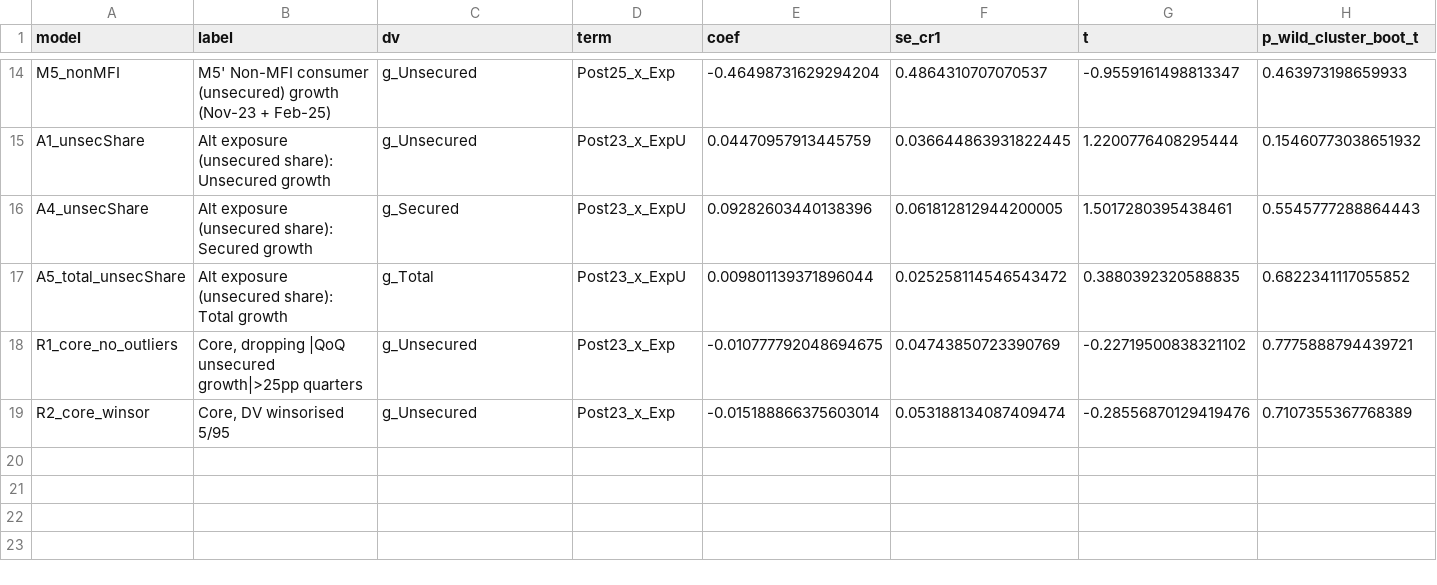
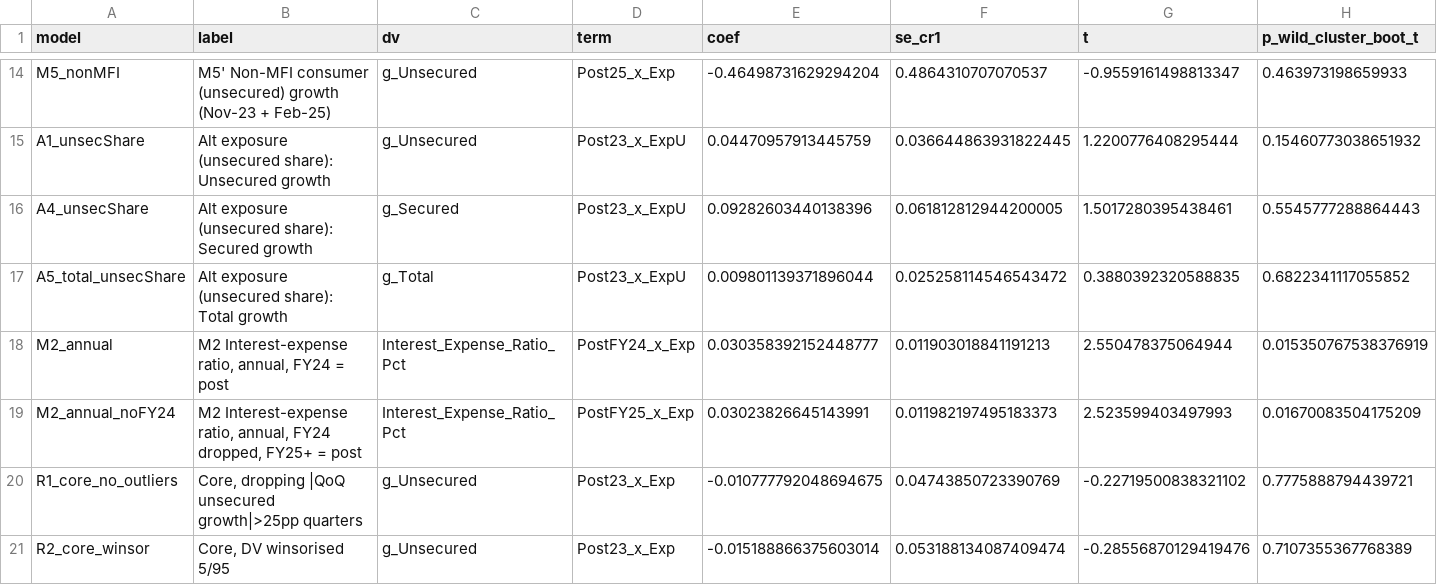
Before and after one commit to nityamgupta173/Claude-Dissertation, a CSV file: outputs/all_regression_results.csv, drawn as a sheet; only a part is shown, gaps mark what is left out; rows hold the shown columns only; the diff names each change by its address in the sheet, - before the commit and + after, or states it on an @@ line.

```diff
--- a/outputs/all_regression_results.csv
+++ b/outputs/all_regression_results.csv
+row 18: M2_annual | M2 Interest-expense ratio, annual, FY24 = post | Interest_Expense_Ratio_Pct | PostFY24_x_Exp | 0.030358392152448777 | 0.011903018841191213 | 2.550478375064944 | 0.015350767538376919
+row 19: M2_annual_noFY24 | M2 Interest-expense ratio, annual, FY24 dropped, FY25+ = post | Interest_Expense_Ratio_Pct | PostFY25_x_Exp | 0.03023826645143991 | 0.011982197495183373 | 2.523599403497993 | 0.01670083504175209
```
Also changed, not shown: outputs/table1_core_placebo_mfi.csv, outputs/table2_models1to5.csv, 17 other files.
